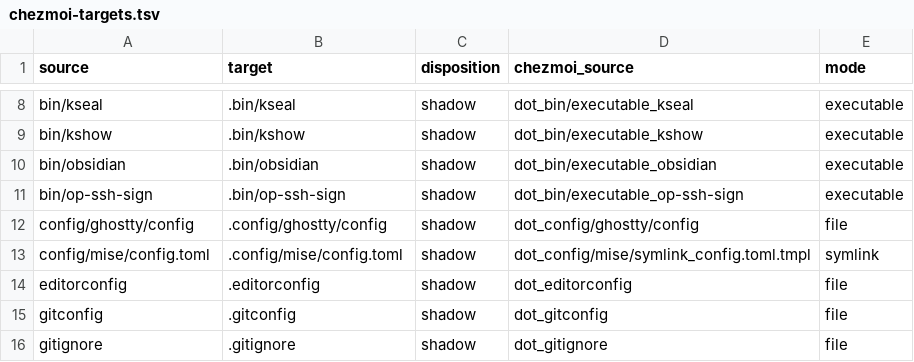
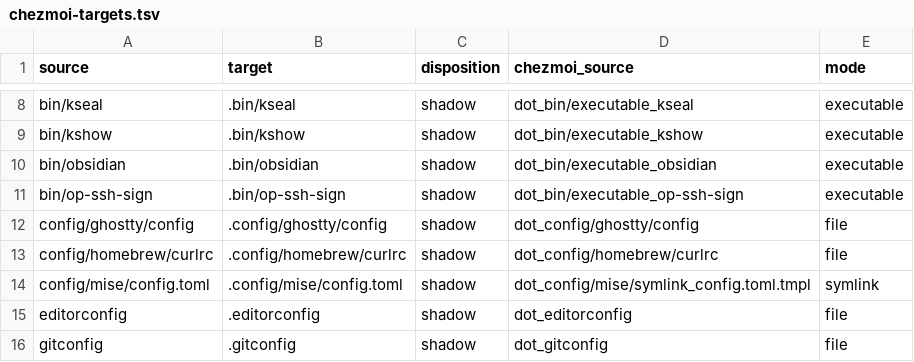
Before and after one commit to tgautier/dotfiles, a TSV file: docs/chezmoi-targets.tsv, drawn as a sheet; only a part is shown, gaps mark what is left out; the shorter side is filled out with more unchanged rows; the diff names each change by its address in the sheet, - before the commit and + after, or states it on an @@ line.

```diff
--- a/docs/chezmoi-targets.tsv
+++ b/docs/chezmoi-targets.tsv
+row 13: config/homebrew/curlrc | .config/homebrew/curlrc | shadow | dot_config/homebrew/curlrc | file
```
Also changed, not shown: 6 other files.
